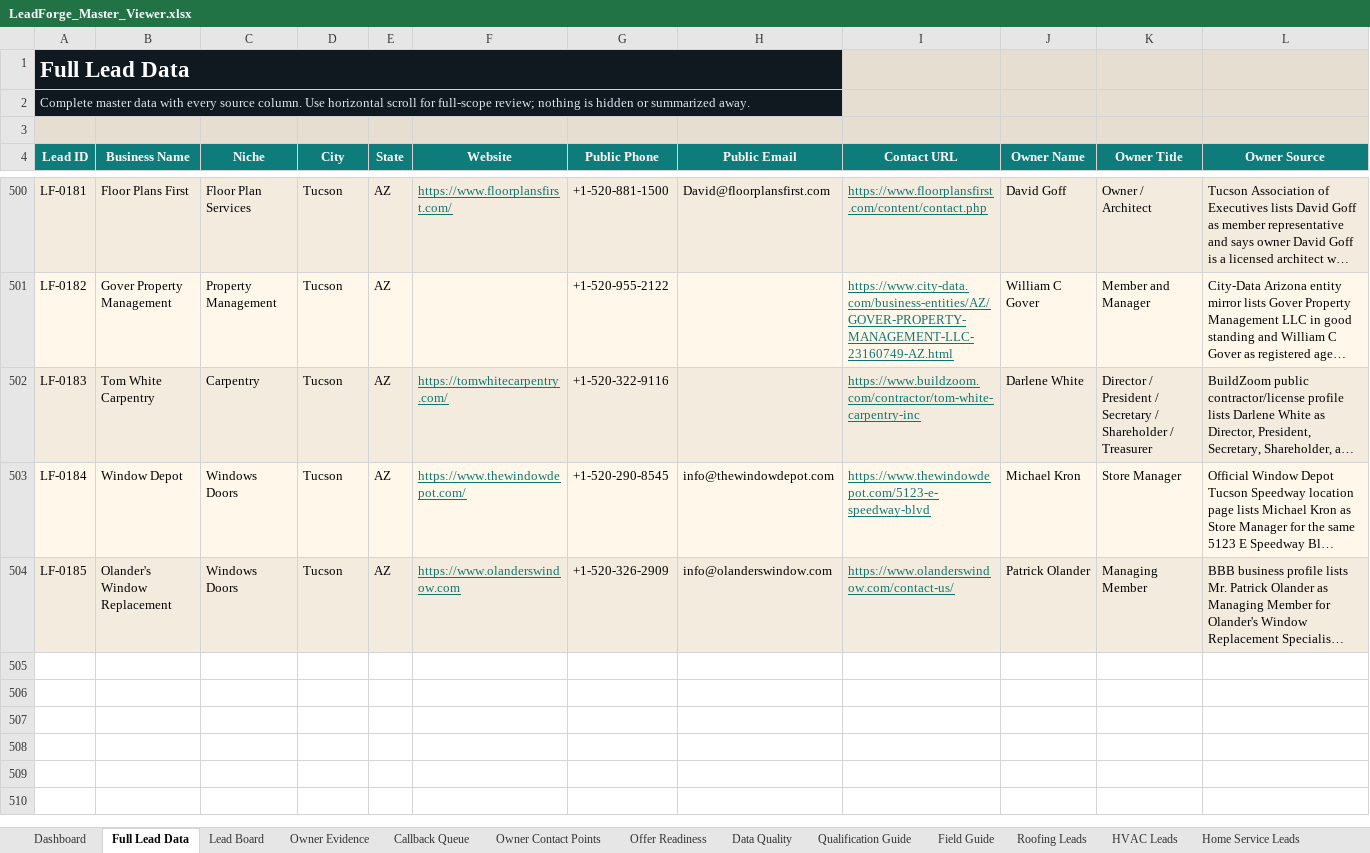
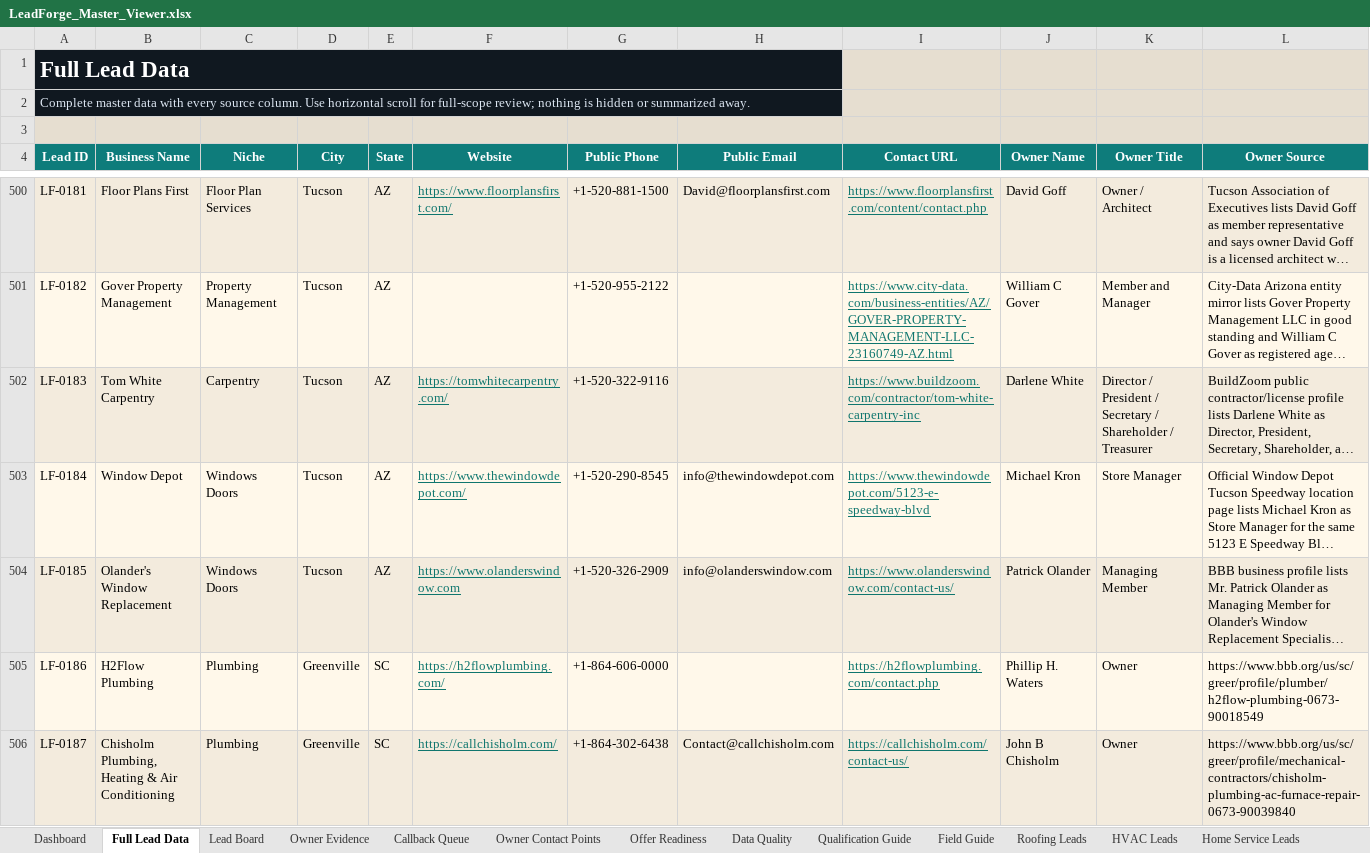
Before and after one commit to x0VIER/leadforge-reboot, an Excel workbook: LeadForge_Reboot/data/views/LeadForge_Master_Viewer.xlsx, sheet Full Lead Data, drawn as a sheet; only a part is shown, gaps mark what is left out; long unchanged cells end in …; values as stored, in another font and other column widths than the file's, no borders; conditional formats not drawn; rows hold the shown columns only; the diff names each change by its address in the sheet, - before the commit and + after, or states it on an @@ line.

Commit message:
Merge Greenville plumbing leads

```diff
--- a/LeadForge_Reboot/data/views/LeadForge_Master_Viewer.xlsx (sheet Full Lead Data)
+++ b/LeadForge_Reboot/data/views/LeadForge_Master_Viewer.xlsx (sheet Full Lead Data)
+row 505: LF-0186 | H2Flow Plumbing | Plumbing | Greenville | SC | https://h2flowplumbing.com/ | +1-864-606-0000 |  | https://h2flowplumbing.com/contact.php | Phillip H. Waters | Owner | https://www.bbb.org/us/sc/greer/profile/plumber/h2flow-plumbing-0673-90018549
+row 506: LF-0187 | Chisholm Plumbing, Heating & Air Conditioning | Plumbing | Greenville | SC | https://callchisholm.com/ | +1-864-302-6438 | Contact@callchisholm.com | https://callchisholm.com/contact-us/ | John B Chisholm | Owner | https://www.bbb.org/us/sc/greer/profile/mechanical-contractors/chisholm-plumbing-ac-furnace-repair-0673-90039840
```
Also changed, not shown: sheet Plumbing Leads, sheet Lead Board, sheet Offer Readiness, sheet Owner Contact Points, sheet Data Quality, sheet Owner Evidence, 1 more sheet, 19 other files.
